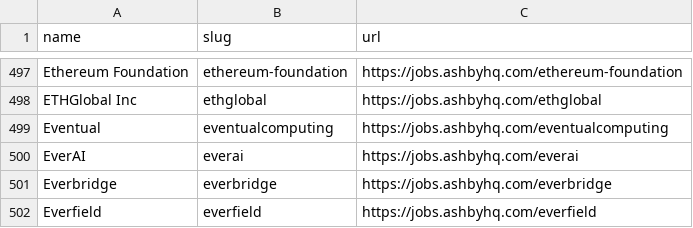
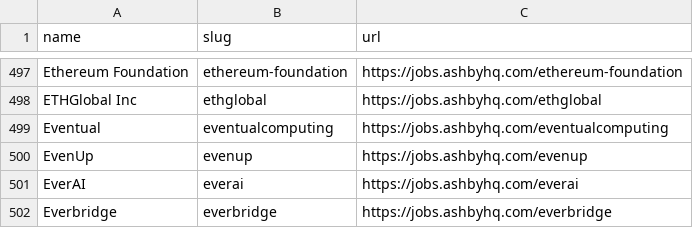
Before and after one commit to hunainadhi/JobHunter, a CSV file: lambdas/ingestion/data/ashby.csv, drawn as a sheet; only a part is shown, gaps mark what is left out; the shorter side is filled out with more unchanged rows; the diff names each change by its address in the sheet, - before the commit and + after, or states it on an @@ line.

```diff
--- a/lambdas/ingestion/data/ashby.csv
+++ b/lambdas/ingestion/data/ashby.csv
+row 500: EvenUp | evenup | https://jobs.ashbyhq.com/evenup
```
Also changed, not shown: 5 other files.
